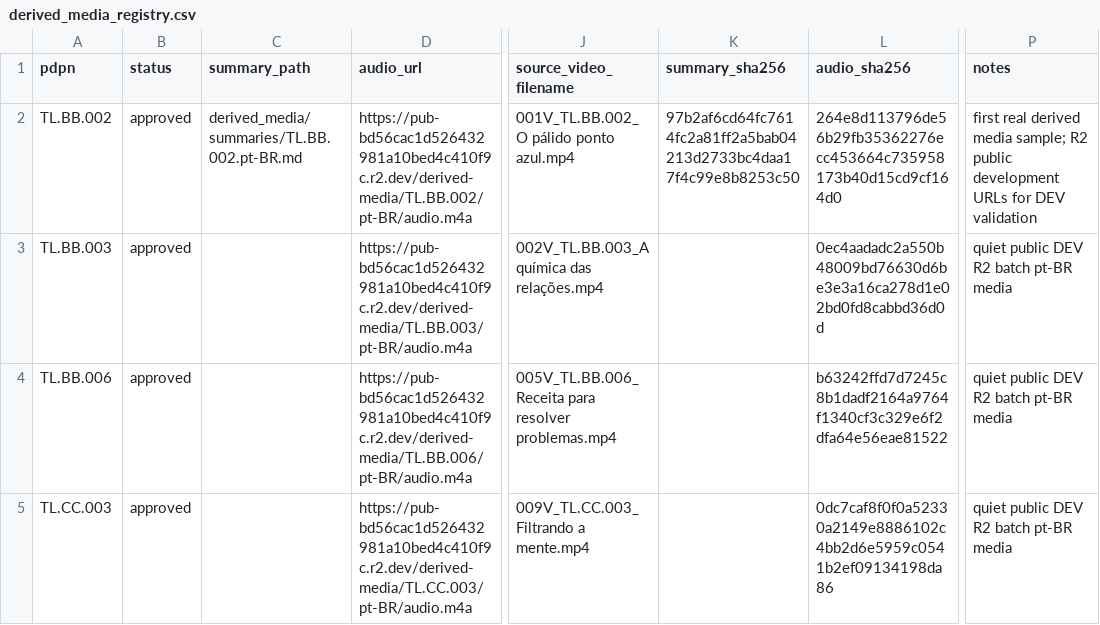
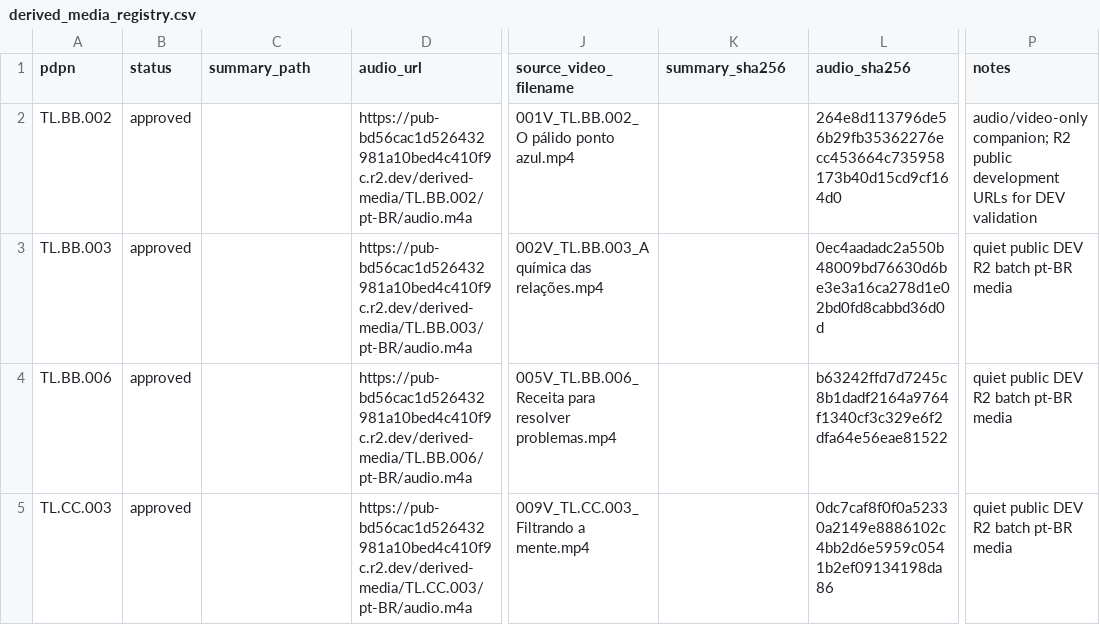
Before and after one commit to matikamata/axis-niddhi, a CSV file: pipeline/metadata/derived_media_registry.csv, drawn as a sheet; only a part is shown, gaps mark what is left out; the diff names each change by its address in the sheet, - before the commit and + after, or states it on an @@ line.

Commit message:
fix: make derived media companion audio-video only

```diff
--- a/pipeline/metadata/derived_media_registry.csv
+++ b/pipeline/metadata/derived_media_registry.csv
-C2 (summary_path): derived_media/summaries/TL.BB.002.pt-BR.md
+C2 (summary_path): (empty)
-K2 (summary_sha256): 97b2af6cd64fc7614fc2a81ff2a5bab04213d2733bc4daa17f4c99e8b8253c50
+K2 (summary_sha256): (empty)
-P2 (notes): first real derived media sample; R2 public…
+P2 (notes): audio/video-only companion; R2 public…
```
Also changed, not shown: 9 other files.
